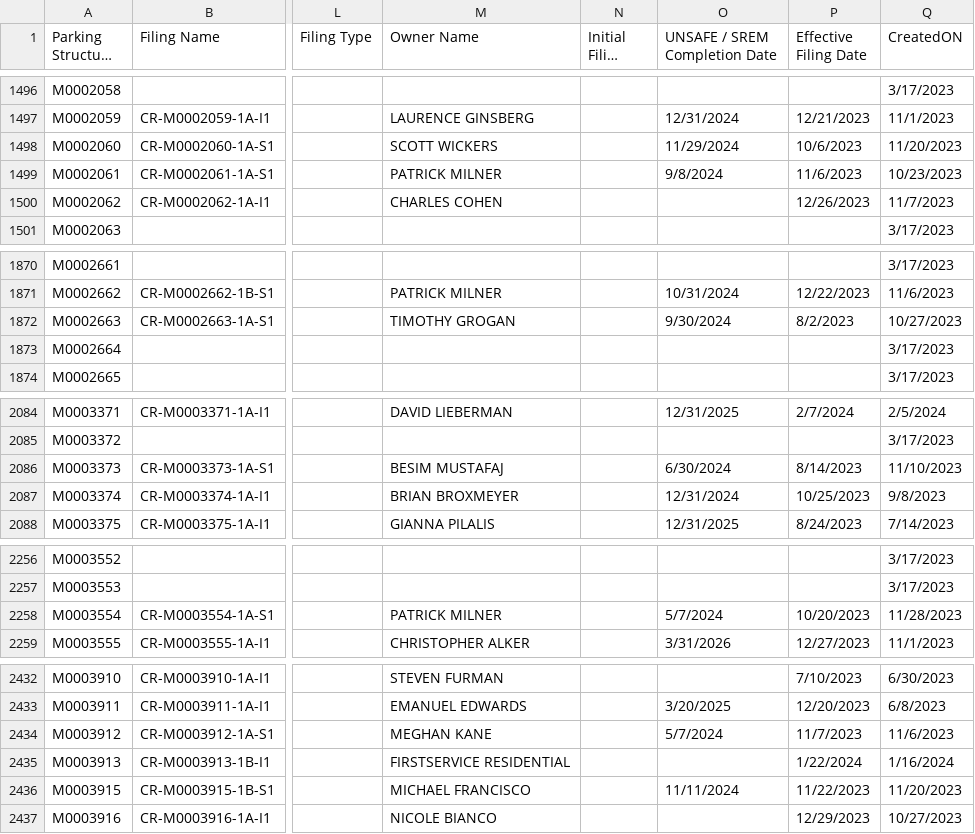
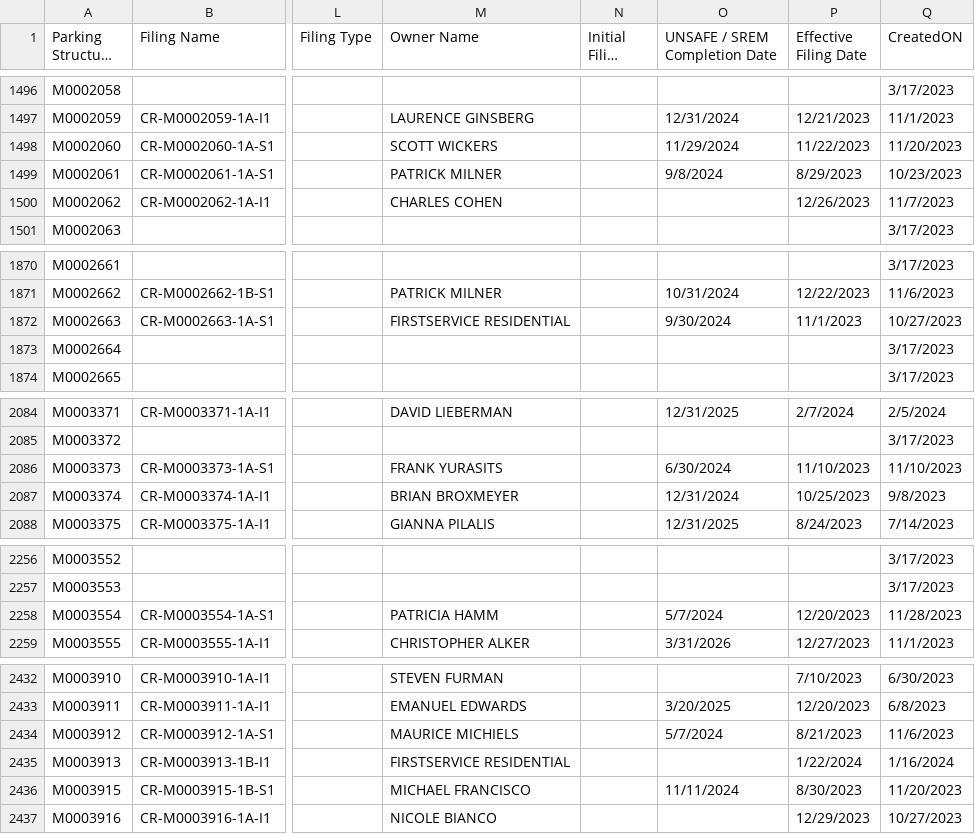
Before and after one commit to NYCDOB/ParkingStructures, a CSV file: data/ParkingStructureInspections.csv, drawn as a sheet; only a part is shown, gaps mark what is left out; long unchanged cells end in …; the diff covers the shown part only; the diff names each change by its address in the sheet, - before the commit and + after, or states it on an @@ line.

Commit message:
update from script Sat 03/16/2024  6:50:10.42

```diff
--- a/data/ParkingStructureInspections.csv
+++ b/data/ParkingStructureInspections.csv
-P1498 (Effective Filing Date): 10/6/2023
+P1498 (Effective Filing Date): 11/22/2023
-P1499 (Effective Filing Date): 11/6/2023
+P1499 (Effective Filing Date): 8/29/2023
-M1872 (Owner Name): TIMOTHY GROGAN
+M1872 (Owner Name): FIRSTSERVICE RESIDENTIAL
-P1872 (Effective Filing Date): 8/2/2023
+P1872 (Effective Filing Date): 11/1/2023
-M2086 (Owner Name): BESIM MUSTAFAJ
+M2086 (Owner Name): FRANK YURASITS
-P2086 (Effective Filing Date): 8/14/2023
+P2086 (Effective Filing Date): 11/10/2023
-M2258 (Owner Name): PATRICK MILNER
+M2258 (Owner Name): PATRICIA HAMM
-P2258 (Effective Filing Date): 10/20/2023
+P2258 (Effective Filing Date): 12/20/2023
-M2434 (Owner Name): MEGHAN KANE
+M2434 (Owner Name): MAURICE MICHIELS
-P2434 (Effective Filing Date): 11/7/2023
+P2434 (Effective Filing Date): 8/21/2023
-P2436 (Effective Filing Date): 11/22/2023
+P2436 (Effective Filing Date): 8/30/2023
```
Also changed, not shown: 12 edited cells elsewhere in this file.
